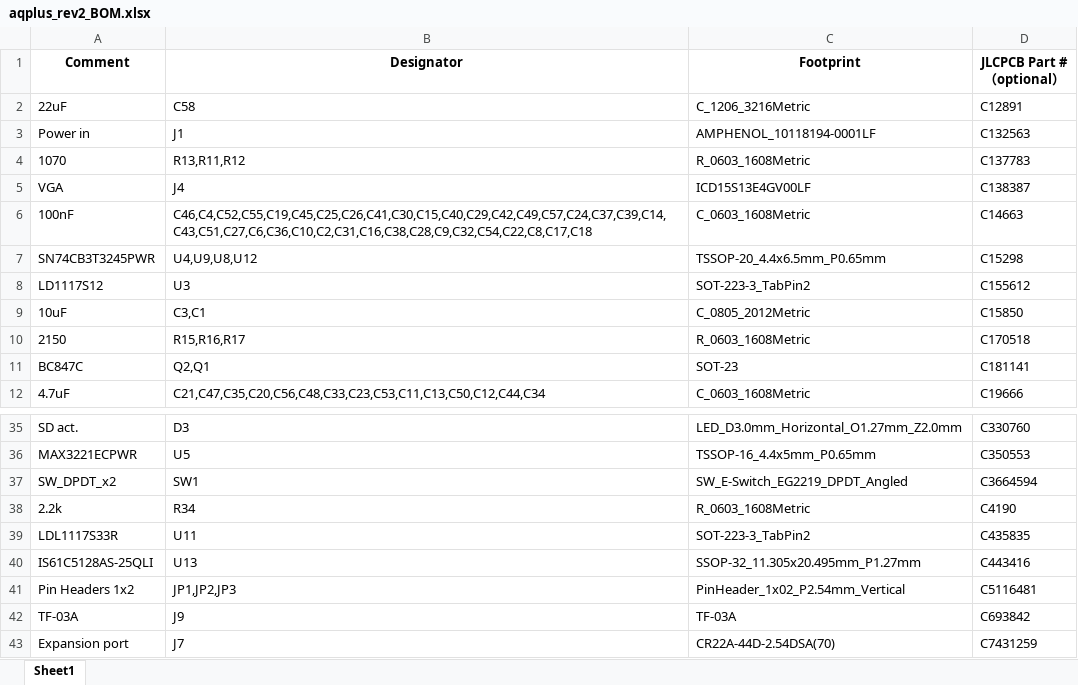
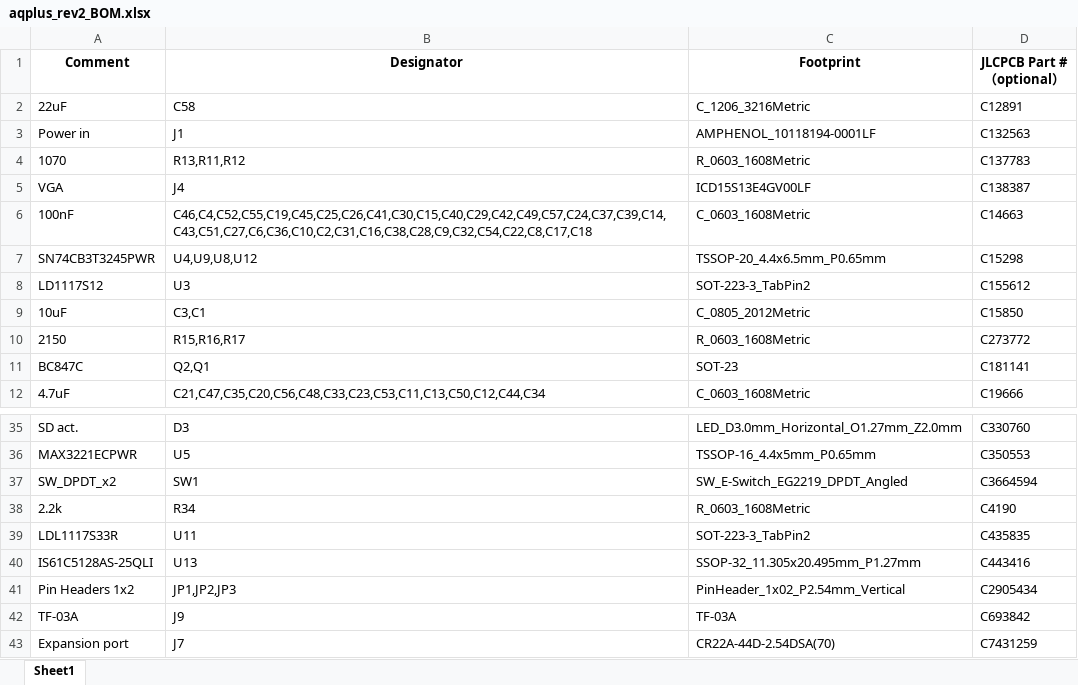
Before and after one commit to fvdhoef/aquarius-plus, an Excel workbook: Maker/aqp-rev2/pcb/aqplus_rev2_BOM.xlsx, sheet Sheet1, drawn as a sheet; only a part is shown, gaps mark what is left out; values as stored, in another font and other column widths than the file's, no borders; the diff names each change by its address in the sheet, - before the commit and + after, or states it on an @@ line.

```diff
--- a/Maker/aqp-rev2/pcb/aqplus_rev2_BOM.xlsx (sheet Sheet1)
+++ b/Maker/aqp-rev2/pcb/aqplus_rev2_BOM.xlsx (sheet Sheet1)
-D10 (JLCPCB Part #（optional）): C170518
+D10 (JLCPCB Part #（optional）): C273772
-D41 (JLCPCB Part #（optional）): C5116481
+D41 (JLCPCB Part #（optional）): C2905434
```
Also changed, not shown: 8 other files.
